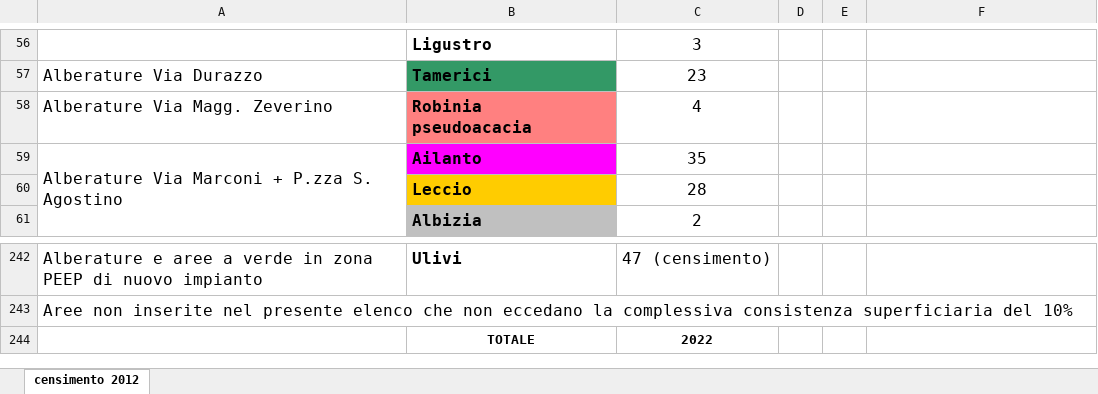
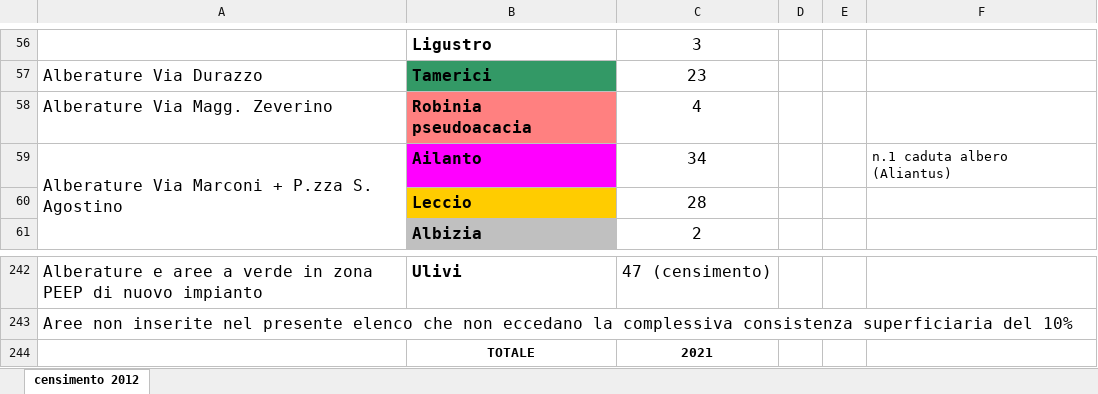
Before and after one commit to ComuneGiovinazzo/CensimentoVerde, an Excel workbook: GIOVINAZZO CENSIMENTO VERDE_2022.xlsx, sheet censimento 2012, drawn as a sheet; only a part is shown, gaps mark what is left out; values as stored, in another font and other column widths than the file's, no borders; the diff names each change by its address in the sheet, - before the commit and + after, or states it on an @@ line.

Commit message:
CensimentoVerde

```diff
--- a/GIOVINAZZO CENSIMENTO VERDE_2022.xlsx (sheet censimento 2012)
+++ b/GIOVINAZZO CENSIMENTO VERDE_2022.xlsx (sheet censimento 2012)
-C59: 35
+C59: 34
-F59: (empty)
+F59: n.1 caduta albero (Aliantus)
-C244: 2022
+C244: 2021
```
